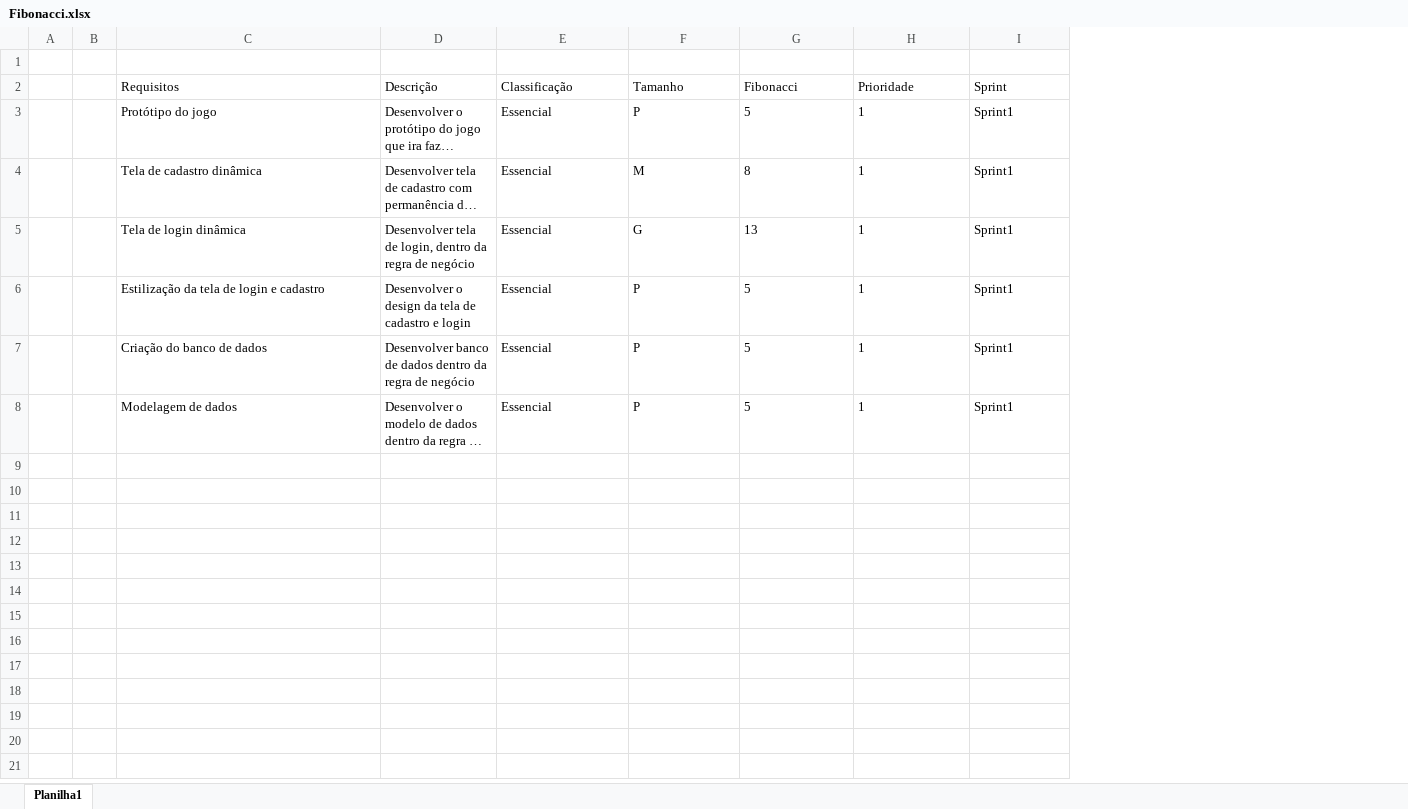
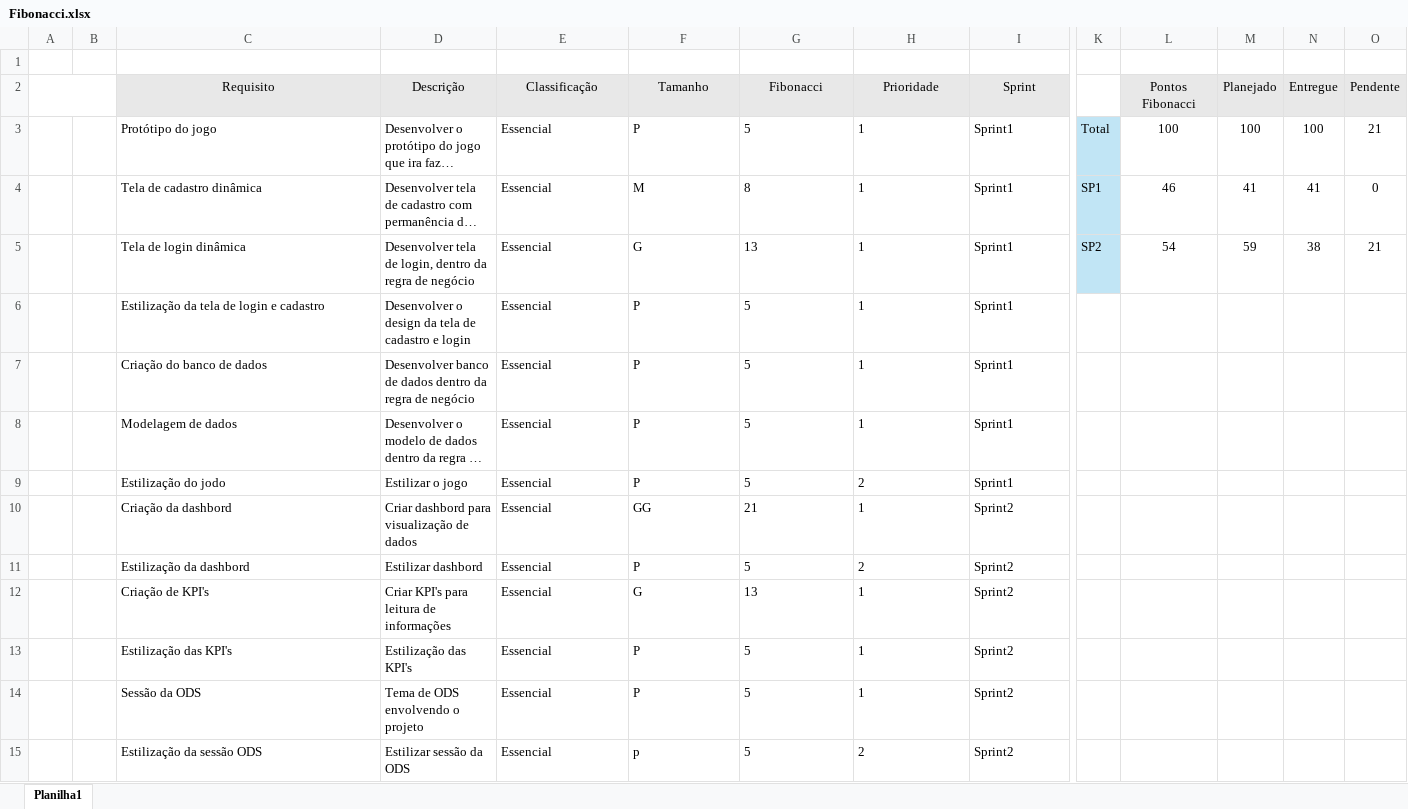
Before and after one commit to Kayke-Rodrigues-20/Projeto-individual, an Excel workbook: redemption/documentação/Fibonacci.xlsx, sheet Planilha1, drawn as a sheet; only a part is shown, gaps mark what is left out; long unchanged cells end in …; values as stored, in another font and other column widths than the file's, no borders; charts and pictures and table styles not drawn; rows hold the shown columns only; the diff covers the shown part only; the diff names each change by its address in the sheet, - before the commit and + after, or states it on an @@ line.

Commit message:
up documentação

```diff
--- a/redemption/documentação/Fibonacci.xlsx (sheet Planilha1)
+++ b/redemption/documentação/Fibonacci.xlsx (sheet Planilha1)
+column K, rows 3-5: Total | SP1 | SP2
+column L (Pontos Fibonacci), rows 3-5: 100 | 46 | 54
+column M (Planejado), rows 3-5: 100 | 41 | 59
+column N (Entregue), rows 3-5: 100 | 41 | 38
+column O (Pendente), rows 3-5: 21 | 0 | 21
+A2:B2 merged
-C2: Requisitos
+C2: Requisito
@@ C2:I2 fill: none → #E8E8E8, alignment: left → center @@
+row 9:  |  | Estilização do jodo | Estilizar o jogo | Essencial | P | 5 | 2 | Sprint1
+row 10:  |  | Criação da dashbord | Criar dashbord para visualização de dados | Essencial | GG | 21 | 1 | Sprint2
+row 11:  |  | Estilização da dashbord | Estilizar dashbord | Essencial | P | 5 | 2 | Sprint2
+row 12:  |  | Criação de KPI's | Criar KPI's para leitura de informações | Essencial | G | 13 | 1 | Sprint2
+row 13:  |  | Estilização das KPI's | Estilização das KPI's | Essencial | P | 5 | 1 | Sprint2
+row 14:  |  | Sessão da ODS | Tema de ODS envolvendo o projeto | Essencial | P | 5 | 1 | Sprint2
+row 15:  |  | Estilização da sessão ODS | Estilizar sessão da ODS | Essencial | p | 5 | 2 | Sprint2
```
Also changed, not shown: 1 added column elsewhere in this sheet, charts or pictures, 3 other files.
